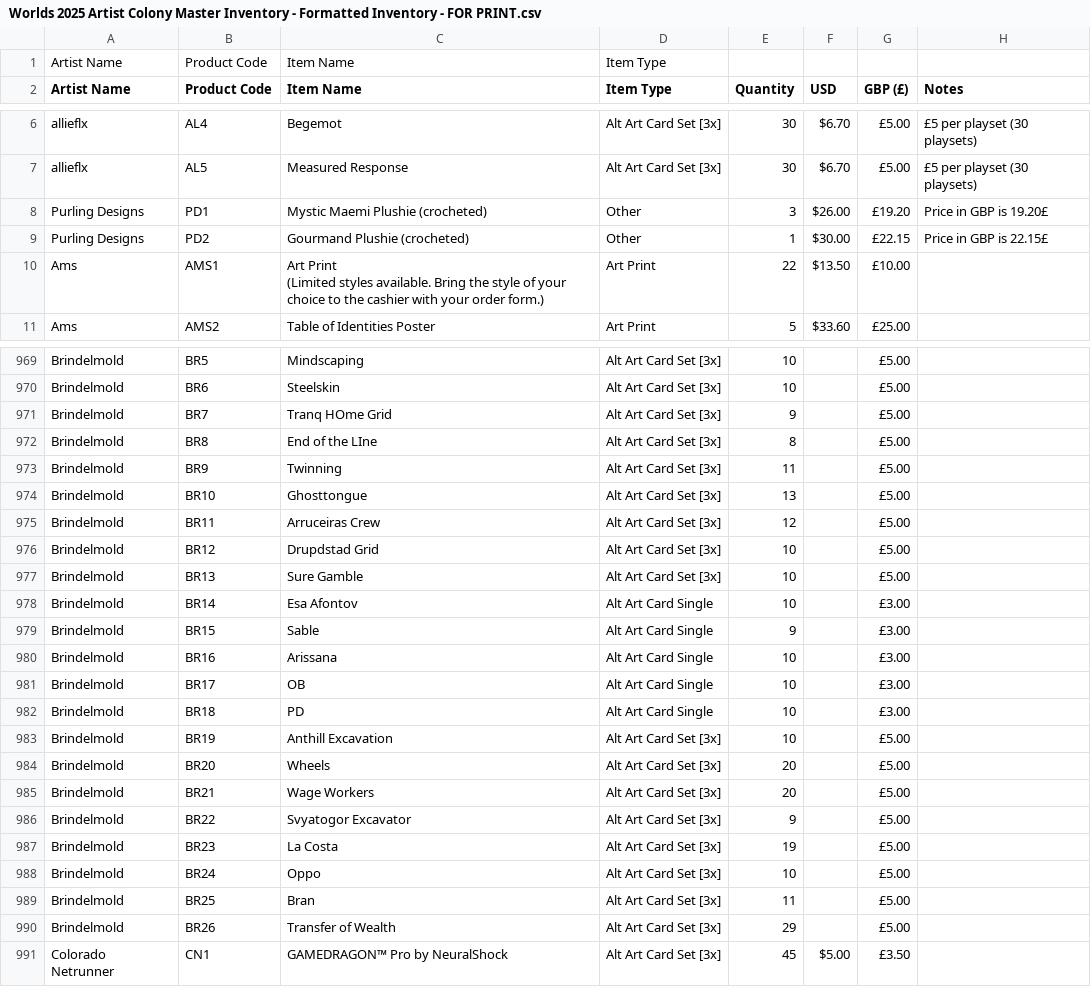
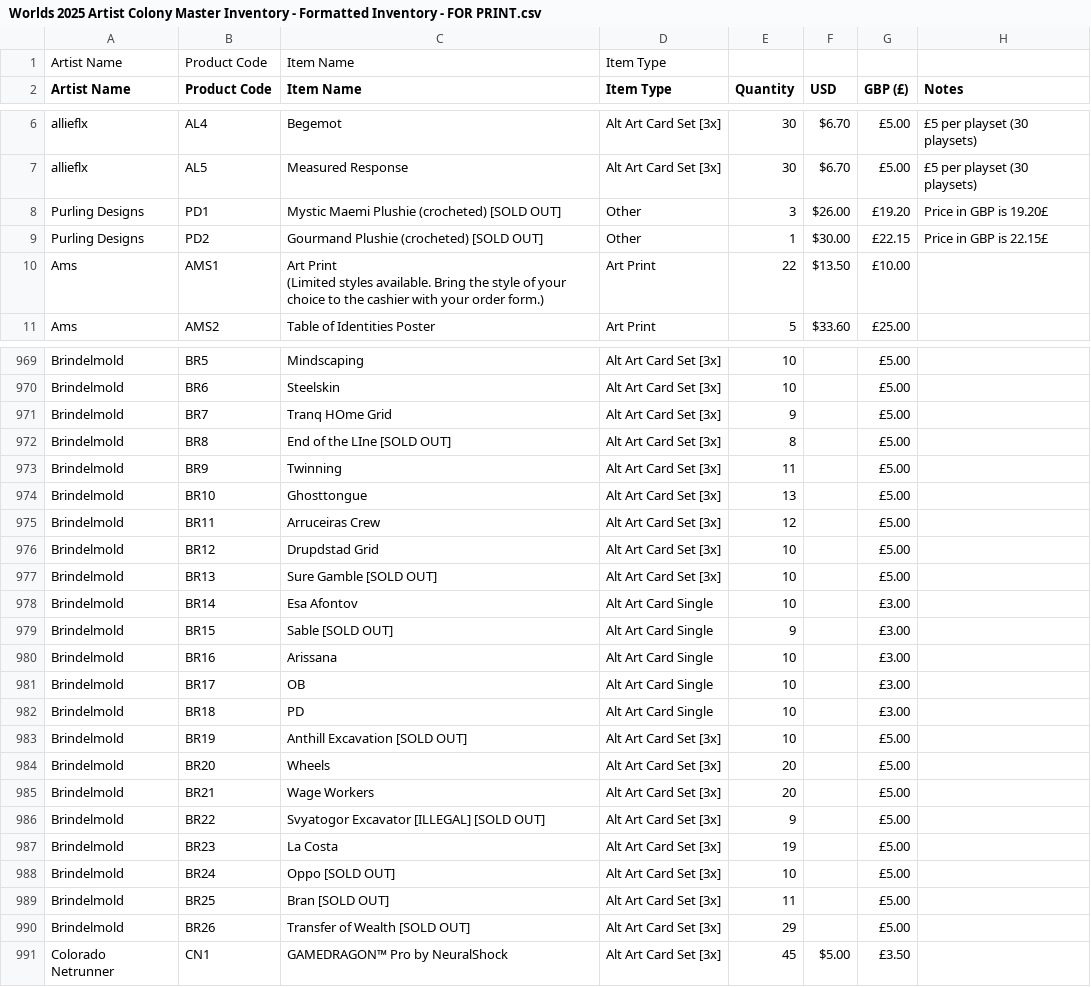
Before and after one commit to Null-Signal-Games/Artist-Colony-Price-Sheet, a CSV file: src/data/Worlds 2025 Artist Colony Master Inventory - Formatted Inventory - FOR PRINT.csv, drawn as a sheet; only a part is shown, gaps mark what is left out; the diff covers the shown part only; the diff names each change by its address in the sheet, - before the commit and + after, or states it on an @@ line.

Commit message:
updated sold out

```diff
--- a/src/data/Worlds 2025 Artist Colony Master Inventory - Formatted Inventory - FOR PRINT.csv
+++ b/src/data/Worlds 2025 Artist Colony Master Inventory - Formatted Inventory - FOR PRINT.csv
-C8 (Item Name): Mystic Maemi Plushie (crocheted)
+C8 (Item Name): Mystic Maemi Plushie (crocheted) [SOLD OUT]
-C9 (Item Name): Gourmand Plushie (crocheted)
+C9 (Item Name): Gourmand Plushie (crocheted) [SOLD OUT]
-C972 (Item Name): End of the LIne
+C972 (Item Name): End of the LIne [SOLD OUT]
-C977 (Item Name): Sure Gamble
+C977 (Item Name): Sure Gamble [SOLD OUT]
-C979 (Item Name): Sable
+C979 (Item Name): Sable [SOLD OUT]
-C983 (Item Name): Anthill Excavation
+C983 (Item Name): Anthill Excavation [SOLD OUT]
-C986 (Item Name): Svyatogor Excavator
+C986 (Item Name): Svyatogor Excavator [ILLEGAL] [SOLD OUT]
-C988 (Item Name): Oppo
+C988 (Item Name): Oppo [SOLD OUT]
-C989 (Item Name): Bran
+C989 (Item Name): Bran [SOLD OUT]
-C990 (Item Name): Transfer of Wealth
+C990 (Item Name): Transfer of Wealth [SOLD OUT]
```
Also changed, not shown: 19 edited cells elsewhere in this file.
